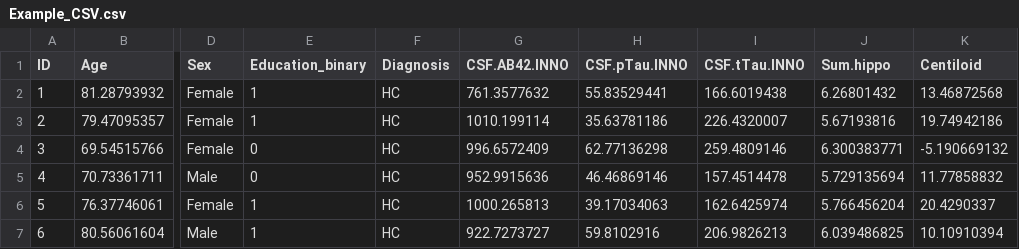
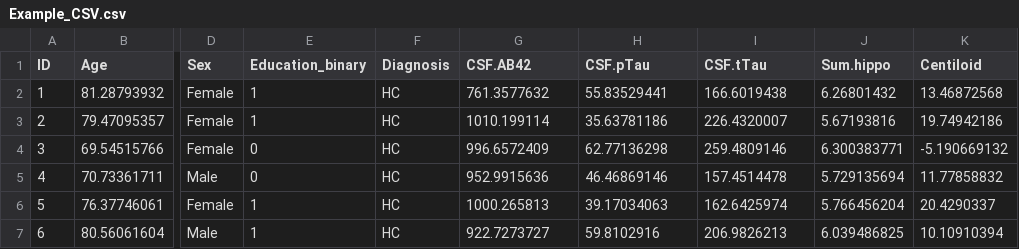
Before and after one commit to lucindanott/CSIRO_Vacation_Project, a CSV file: Example_CSV.csv, drawn as a sheet; only a part is shown, gaps mark what is left out; the diff names each change by its address in the sheet, - before the commit and + after, or states it on an @@ line.

```diff
--- a/Example_CSV.csv
+++ b/Example_CSV.csv
-G1: CSF.AB42.INNO
+G1: CSF.AB42
-H1: CSF.pTau.INNO
+H1: CSF.pTau
-I1: CSF.tTau.INNO
+I1: CSF.tTau
```
Also changed, not shown: tester_LN2.csv.
